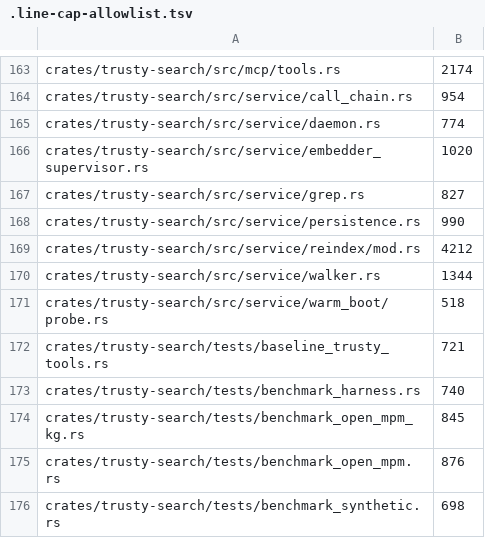
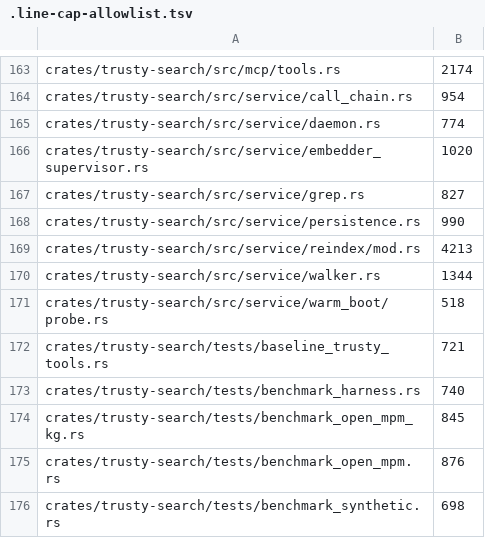
Before and after one commit to maui314159/trusty-tools, a TSV file: .line-cap-allowlist.tsv, drawn as a sheet; only a part is shown, gaps mark what is left out.

```diff
--- a/.line-cap-allowlist.tsv
+++ b/.line-cap-allowlist.tsv
@@ -168,3 +168,3 @@ crates/trusty-search/src/service/grep.rs	827
 crates/trusty-search/src/service/persistence.rs	990
-crates/trusty-search/src/service/reindex/mod.rs	4212
+crates/trusty-search/src/service/reindex/mod.rs	4213
 crates/trusty-search/src/service/walker.rs	1344
```
Also changed, not shown: 5 other files.
